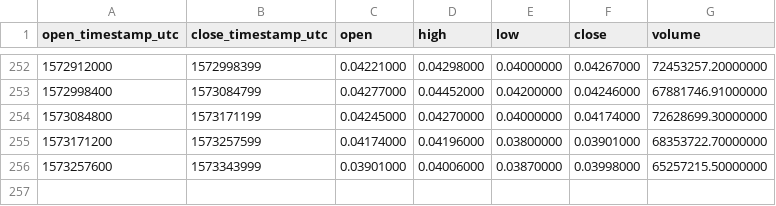
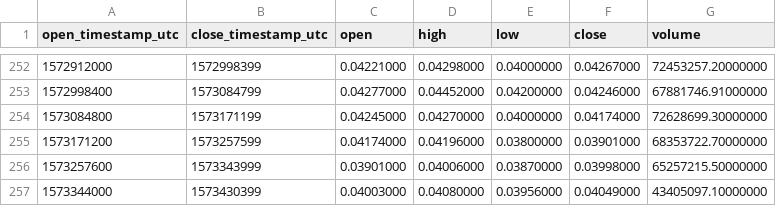
Before and after one commit to cryptobigbro/binance-FETUSDT, a CSV file: binance-FETUSDT-1d.csv, drawn as a sheet; only a part is shown, gaps mark what is left out; the diff names each change by its address in the sheet, - before the commit and + after, or states it on an @@ line.

```diff
--- a/binance-FETUSDT-1d.csv
+++ b/binance-FETUSDT-1d.csv
+row 257: 1573344000 | 1573430399 | 0.04003000 | 0.04080000 | 0.03956000 | 0.04049000 | 43405097.10000000
```
Also changed, not shown: binance-FETUSDT-1h.csv.
